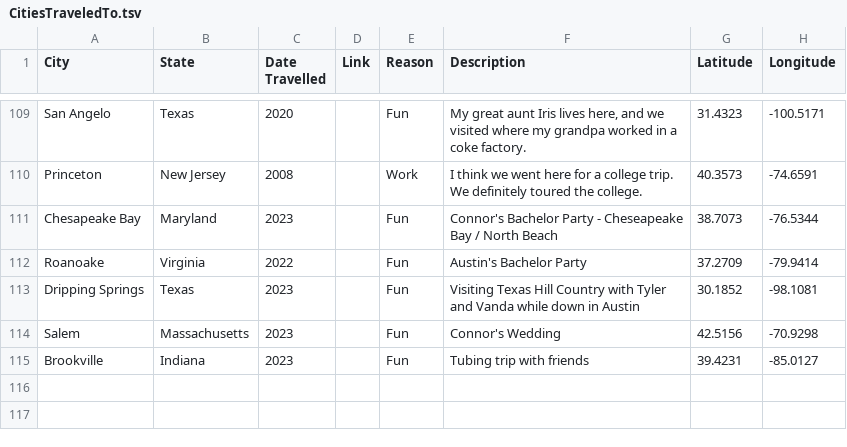
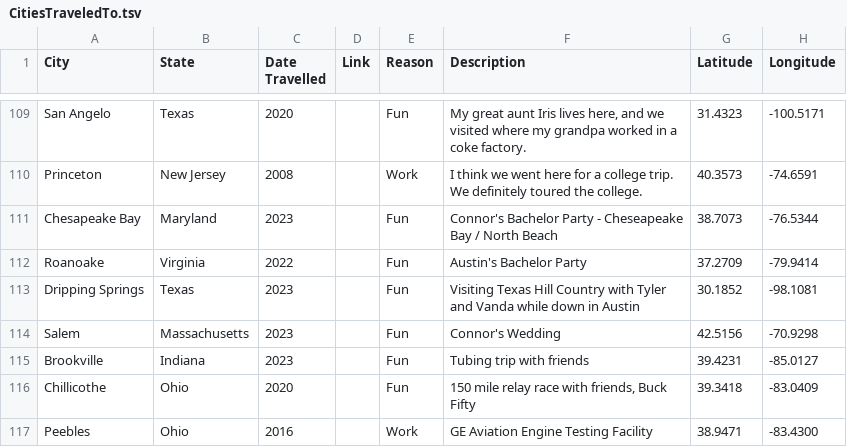
Before and after one commit to taylorchasewhite/US-Travel-Map, a TSV file: data/CitiesTraveledTo.tsv, drawn as a sheet; only a part is shown, gaps mark what is left out.

Commit message:
Update CitiesTraveledTo.tsv
Chillicothe and Peebles

```diff
--- a/data/CitiesTraveledTo.tsv
+++ b/data/CitiesTraveledTo.tsv
@@ -115 +115,3 @@ Salem	Massachusetts	2023		Fun	Connor's Wedding	42.5156	-70.9298
 Brookville	Indiana	2023		Fun	Tubing trip with friends	39.4231	-85.0127
+Chillicothe	Ohio	2020		Fun	150 mile relay race with friends, Buck Fifty	39.3418	-83.0409
+Peebles	Ohio	2016		Work	GE Aviation Engine Testing Facility	38.9471	-83.4300
```
